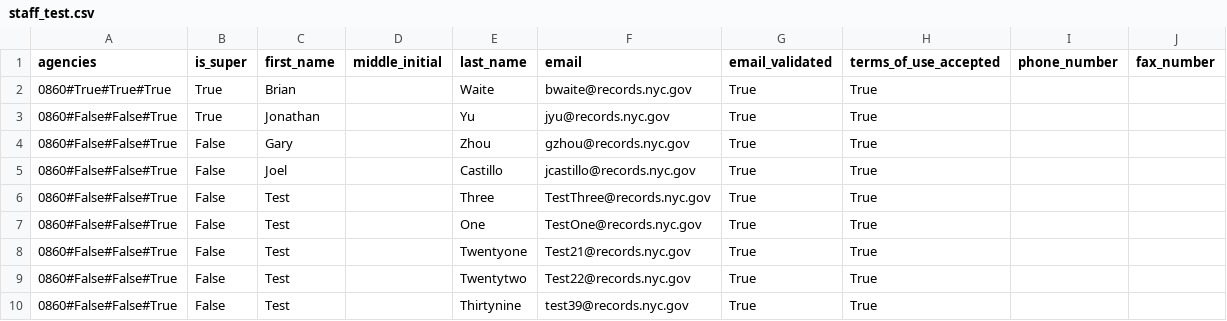
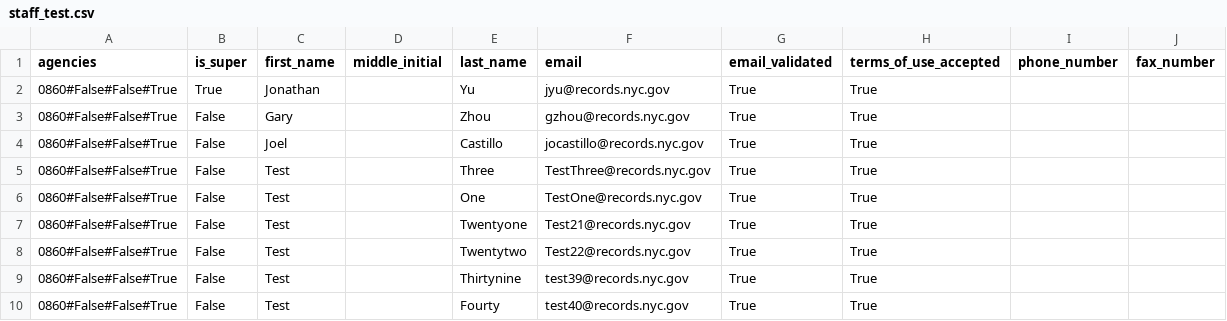
Before and after one commit to CityOfNewYork/NYCOpenRecords, a CSV file: data/staff_test.csv, drawn as a sheet; only a part is shown; the shorter side is filled out with more unchanged rows.

```diff
--- a/data/staff_test.csv
+++ b/data/staff_test.csv
@@ -1,6 +1,5 @@
 "agencies","is_super","first_name","middle_initial","last_name","email","email_validated","terms_of_use_accepted","phone_number","fax_number"
-"0860#True#True#True","True","Brian","","Waite","bwaite@records.nyc.gov","True","True","",""
 "0860#False#False#True","True","Jonathan","","Yu","jyu@records.nyc.gov","True","True","",""
 "0860#False#False#True","False","Gary","","Zhou","gzhou@records.nyc.gov","True","True","",""
-"0860#False#False#True","False","Joel","","Castillo","jcastillo@records.nyc.gov","True","True","",""
+"0860#False#False#True","False","Joel","","Castillo","jocastillo@records.nyc.gov","True","True","",""
 "0860#False#False#True","False","Test","","Three","TestThree@records.nyc.gov","True","True","",""
```
Also changed, not shown: 4 other files.
